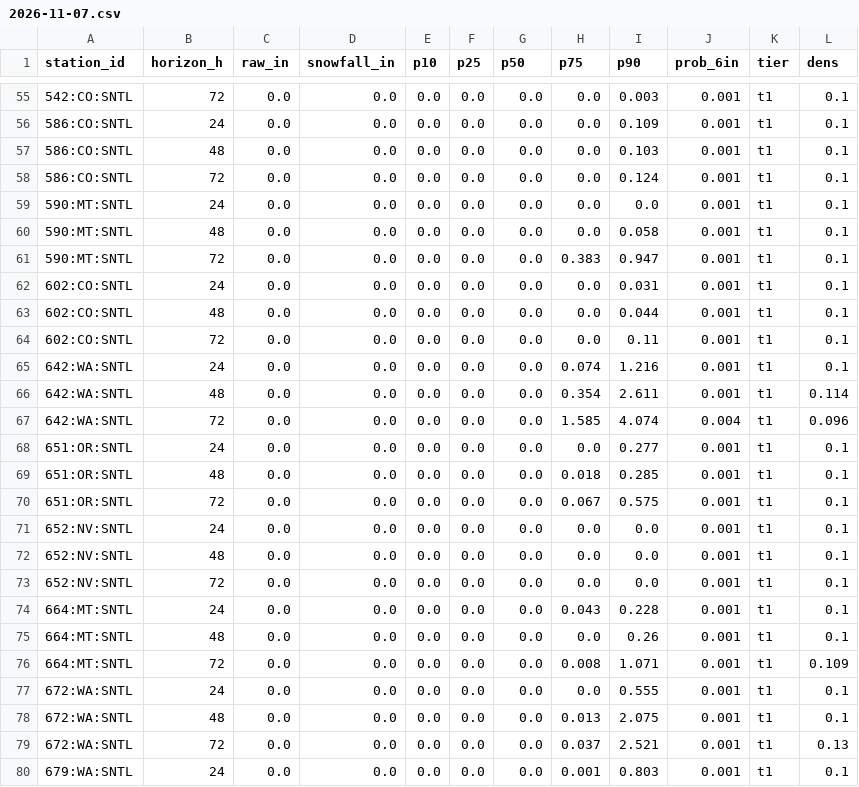
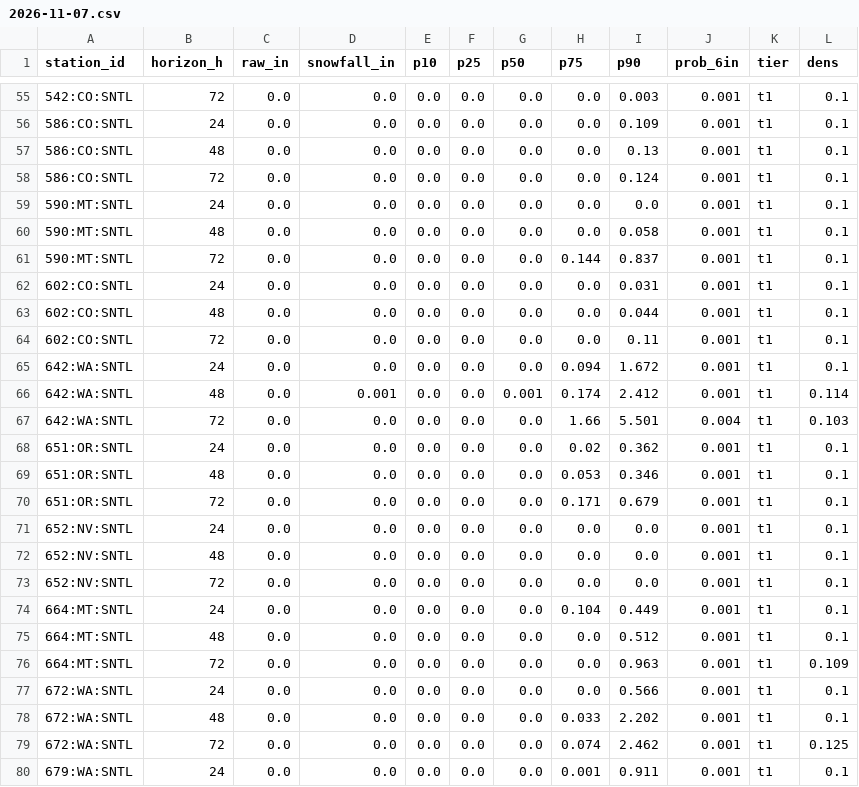
Before and after one commit to andrewnakas/open-powder-ml, a CSV file: history/stations/2026-11-07.csv, drawn as a sheet; only a part is shown, gaps mark what is left out; the diff covers the shown part only.

```diff
--- a/history/stations/2026-11-07.csv
+++ b/history/stations/2026-11-07.csv
@@ -56,3 +56,3 @@ station_id,horizon_h,raw_in,snowfall_in,p10,p25,p50,p75,p90,prob_6in,tier,dens
 586:CO:SNTL,24,0.0,0.0,0.0,0.0,0.0,0.0,0.109,0.001,t1,0.1
-586:CO:SNTL,48,0.0,0.0,0.0,0.0,0.0,0.0,0.103,0.001,t1,0.1
+586:CO:SNTL,48,0.0,0.0,0.0,0.0,0.0,0.0,0.13,0.001,t1,0.1
 586:CO:SNTL,72,0.0,0.0,0.0,0.0,0.0,0.0,0.124,0.001,t1,0.1
@@ -60,3 +60,3 @@ station_id,horizon_h,raw_in,snowfall_in,p10,p25,p50,p75,p90,prob_6in,tier,dens
 590:MT:SNTL,48,0.0,0.0,0.0,0.0,0.0,0.0,0.058,0.001,t1,0.1
-590:MT:SNTL,72,0.0,0.0,0.0,0.0,0.0,0.383,0.947,0.001,t1,0.1
+590:MT:SNTL,72,0.0,0.0,0.0,0.0,0.0,0.144,0.837,0.001,t1,0.1
 602:CO:SNTL,24,0.0,0.0,0.0,0.0,0.0,0.0,0.031,0.001,t1,0.1
@@ -64,8 +64,8 @@ station_id,horizon_h,raw_in,snowfall_in,p10,p25,p50,p75,p90,prob_6in,tier,dens
 602:CO:SNTL,72,0.0,0.0,0.0,0.0,0.0,0.0,0.11,0.001,t1,0.1
-642:WA:SNTL,24,0.0,0.0,0.0,0.0,0.0,0.074,1.216,0.001,t1,0.1
-642:WA:SNTL,48,0.0,0.0,0.0,0.0,0.0,0.354,2.611,0.001,t1,0.114
-642:WA:SNTL,72,0.0,0.0,0.0,0.0,0.0,1.585,4.074,0.004,t1,0.096
-651:OR:SNTL,24,0.0,0.0,0.0,0.0,0.0,0.0,0.277,0.001,t1,0.1
-651:OR:SNTL,48,0.0,0.0,0.0,0.0,0.0,0.018,0.285,0.001,t1,0.1
-651:OR:SNTL,72,0.0,0.0,0.0,0.0,0.0,0.067,0.575,0.001,t1,0.1
+642:WA:SNTL,24,0.0,0.0,0.0,0.0,0.0,0.094,1.672,0.001,t1,0.1
+642:WA:SNTL,48,0.0,0.001,0.0,0.0,0.001,0.174,2.412,0.001,t1,0.114
+642:WA:SNTL,72,0.0,0.0,0.0,0.0,0.0,1.66,5.501,0.004,t1,0.103
+651:OR:SNTL,24,0.0,0.0,0.0,0.0,0.0,0.02,0.362,0.001,t1,0.1
+651:OR:SNTL,48,0.0,0.0,0.0,0.0,0.0,0.053,0.346,0.001,t1,0.1
+651:OR:SNTL,72,0.0,0.0,0.0,0.0,0.0,0.171,0.679,0.001,t1,0.1
 652:NV:SNTL,24,0.0,0.0,0.0,0.0,0.0,0.0,0.0,0.001,t1,0.1
@@ -73,8 +73,8 @@ station_id,horizon_h,raw_in,snowfall_in,p10,p25,p50,p75,p90,prob_6in,tier,dens
 652:NV:SNTL,72,0.0,0.0,0.0,0.0,0.0,0.0,0.0,0.001,t1,0.1
-664:MT:SNTL,24,0.0,0.0,0.0,0.0,0.0,0.043,0.228,0.001,t1,0.1
-664:MT:SNTL,48,0.0,0.0,0.0,0.0,0.0,0.0,0.26,0.001,t1,0.1
-664:MT:SNTL,72,0.0,0.0,0.0,0.0,0.0,0.008,1.071,0.001,t1,0.109
-672:WA:SNTL,24,0.0,0.0,0.0,0.0,0.0,0.0,0.555,0.001,t1,0.1
-672:WA:SNTL,48,0.0,0.0,0.0,0.0,0.0,0.013,2.075,0.001,t1,0.1
-672:WA:SNTL,72,0.0,0.0,0.0,0.0,0.0,0.037,2.521,0.001,t1,0.13
-679:WA:SNTL,24,0.0,0.0,0.0,0.0,0.0,0.001,0.803,0.001,t1,0.1
+664:MT:SNTL,24,0.0,0.0,0.0,0.0,0.0,0.104,0.449,0.001,t1,0.1
+664:MT:SNTL,48,0.0,0.0,0.0,0.0,0.0,0.0,0.512,0.001,t1,0.1
+664:MT:SNTL,72,0.0,0.0,0.0,0.0,0.0,0.0,0.963,0.001,t1,0.109
+672:WA:SNTL,24,0.0,0.0,0.0,0.0,0.0,0.0,0.566,0.001,t1,0.1
+672:WA:SNTL,48,0.0,0.0,0.0,0.0,0.0,0.033,2.202,0.001,t1,0.1
+672:WA:SNTL,72,0.0,0.0,0.0,0.0,0.0,0.074,2.462,0.001,t1,0.125
+679:WA:SNTL,24,0.0,0.0,0.0,0.0,0.0,0.001,0.911,0.001,t1,0.1
```
Also changed, not shown: 97 edited cells elsewhere in this file, history/observers/2026-11-07.csv, history/resorts-na/2026-11-07.csv, 3 other files.
